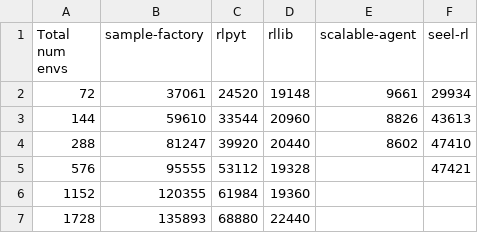
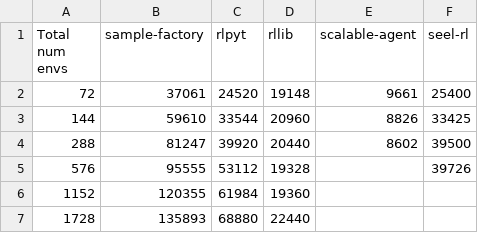
Before and after one commit to alex-petrenko/sample-factory, a CSV file: plots/throughput/36_core_atari.csv, drawn as a sheet.

```diff
--- a/plots/throughput/36_core_atari.csv
+++ b/plots/throughput/36_core_atari.csv
@@ -1,6 +1,6 @@
 Total num envs, sample-factory, rlpyt, rllib, scalable-agent, seel-rl
-72,37061,24520,19148,9661,29934
-144,59610,33544,20960,8826,43613
-288,81247,39920,20440,8602,47410
-576,95555,53112,19328,,47421
+72,37061,24520,19148,9661,25400
+144,59610,33544,20960,8826,33425
+288,81247,39920,20440,8602,39500
+576,95555,53112,19328,,39726
 1152,120355,61984,19360,,
```
Also changed, not shown: plots/throughput/36_core_vizdoom.csv.
